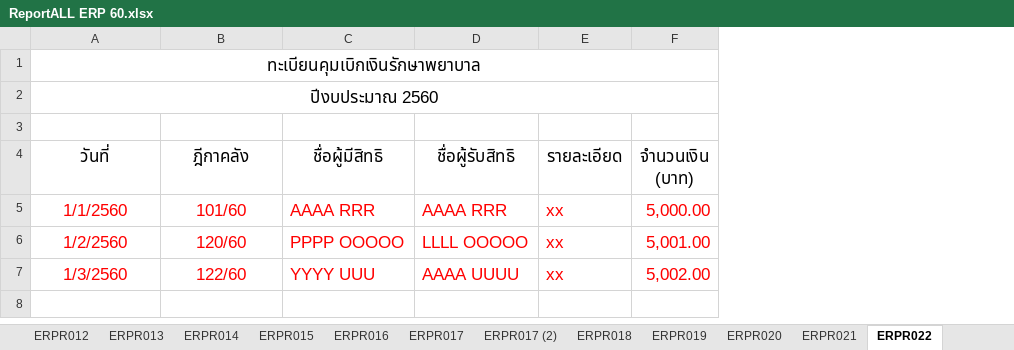
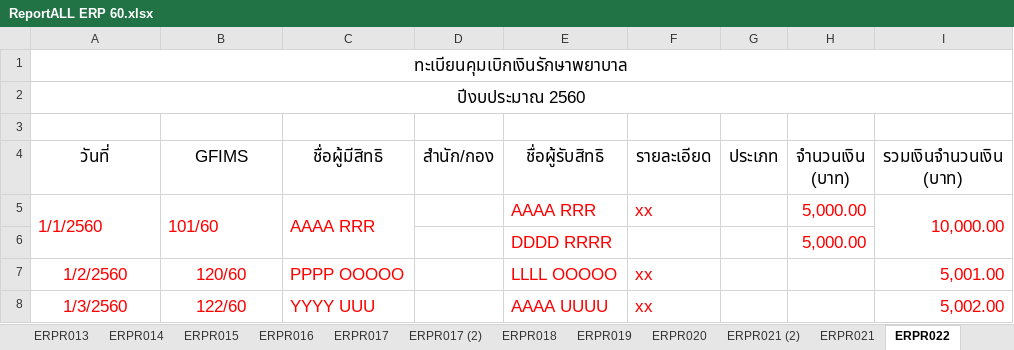
Before and after one commit to Suraphol/Prototype_ERP_60, an Excel workbook: ReportALL ERP 60.xlsx, sheet ERPR022, drawn as a sheet; values as stored, in another font and other column widths than the file's, no borders; addresses are those after the commit; the diff names each change by its address in the sheet, - before the commit and + after, or states it on an @@ line.

```diff
--- a/ReportALL ERP 60.xlsx (sheet ERPR022)
+++ b/ReportALL ERP 60.xlsx (sheet ERPR022)
+sheet tab: ERPR021 (2)
+column D (สำนัก/กอง), empty
+column G (ประเภท), empty
+column I (รวมเงินจำนวนเงิน (บาท)), row 5: 10,000.00; rows 7-8: 5,001.00 | 5,002.00
-B4: ฎีกาคลัง
+B4: GFIMS
-A5:B5 alignment: center
+A5:B5 alignment: left
+A5:A6 merged
+B5:B6 merged
+C5:C6 merged
+row 6:  |  |  |  | DDDD RRRR |  |  | 5,000.00
-H7 (จำนวนเงิน (บาท)): 5,001.00
+H7 (จำนวนเงิน (บาท)): (empty)
-H8 (จำนวนเงิน (บาท)): 5,002.00
+H8 (จำนวนเงิน (บาท)): (empty)
```
Also changed, not shown: sheet ERPR021, sheet ERPR023, sheet ERPR024, other sheet tabs, 30 other files.
